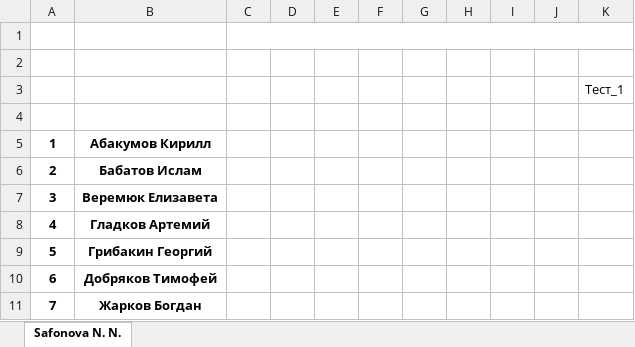
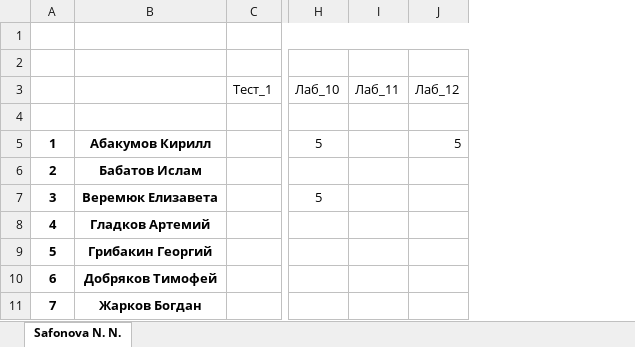
Before and after one commit to IvanSibirevV2/KipFin_Lab_2023_v0_Git0, an Excel workbook: _3ПКС-120/3ПКС-120_Сети.xlsx, sheet Safonova N. N., drawn as a sheet; only a part is shown, gaps mark what is left out; values as stored, in another font and other column widths than the file's, no borders; removed rows and columns are numbered as before the commit, all else as after; the diff names each change by its address in the sheet, - before the commit and + after, or states it on an @@ line.

```diff
--- a/_3ПКС-120/3ПКС-120_Сети.xlsx (sheet Safonova N. N.)
+++ b/_3ПКС-120/3ПКС-120_Сети.xlsx (sheet Safonova N. N.)
-column C, empty
-column D, empty
-column E, empty
-column F, empty
-column G, empty
-column H, empty
-column I, empty
-column J, empty
+column H (Лаб_10), rows 5-7: 5 |  | 5
+column I (Лаб_11), empty
+column J (Лаб_12), row 5: 5
+C1:J1 merged
```
Also changed, not shown: 49 other files.
